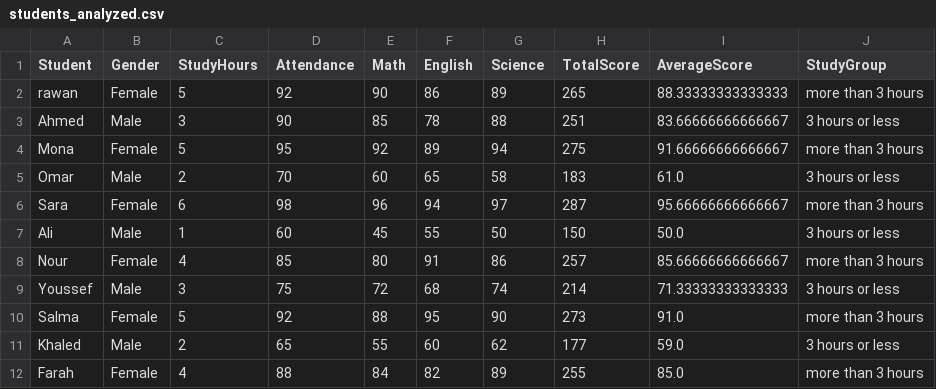
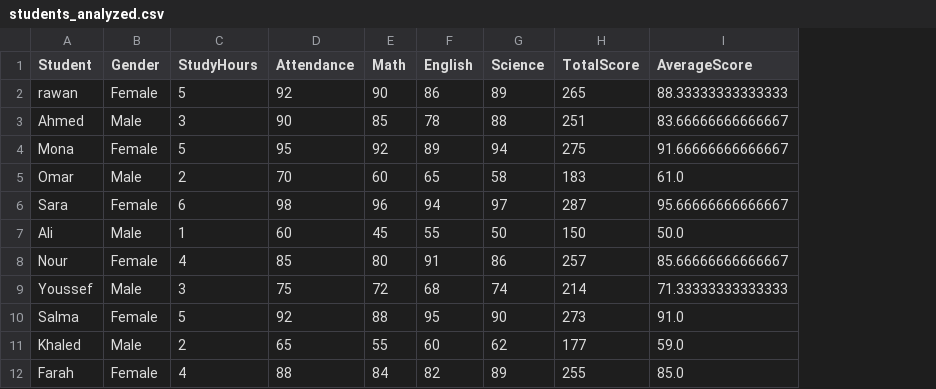
Before and after one commit to RawanTarekD/pandas-student-performance-analysis, a CSV file: students_analyzed.csv, drawn as a sheet; the diff names each change by its address in the sheet, - before the commit and + after, or states it on an @@ line.

```diff
--- a/students_analyzed.csv
+++ b/students_analyzed.csv
-column J (StudyGroup), rows 2-12: more than 3 hours | 3 hours or less | more than 3 hours | 3 hours or less | more than 3 hours | 3 hours or less | more than 3 hours | 3 hours or less | more than 3 hours | 3 hours or less | more than 3 hours
```
Also changed, not shown: 1 other file.
